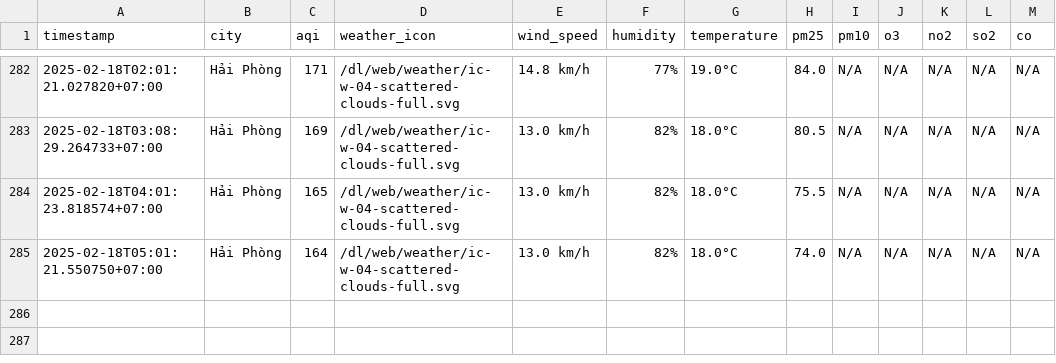
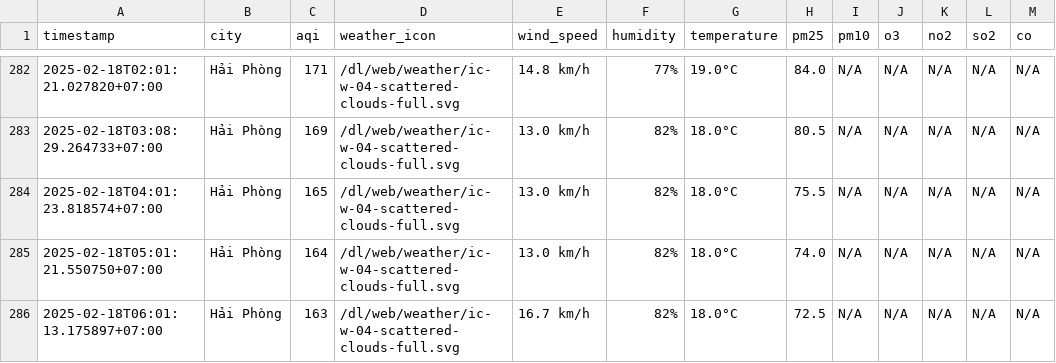
Before and after one commit to nguyennguyet02/iqair-dataset, a CSV file: result/hai-phong/aqi_hai-phong_2025_feb.csv, drawn as a sheet; only a part is shown, gaps mark what is left out.

```diff
--- a/result/hai-phong/aqi_hai-phong_2025_feb.csv
+++ b/result/hai-phong/aqi_hai-phong_2025_feb.csv
@@ -285 +285,2 @@ timestamp,city,aqi,weather_icon,wind_speed,humidity,temperature,pm25,pm10,o3,no2
 2025-02-18T05:01:21.550750+07:00,Hải Phòng,164,/dl/web/weather/ic-w-04-scattered-clouds-full.svg,13.0 km/h,82%,18.0°C,74.0,N/A,N/A,N/A,N/A,N/A
+2025-02-18T06:01:13.175897+07:00,Hải Phòng,163,/dl/web/weather/ic-w-04-scattered-clouds-full.svg,16.7 km/h,82%,18.0°C,72.5,N/A,N/A,N/A,N/A,N/A
```
Also changed, not shown: result/bac-ninh/aqi_bac-ninh_2025_feb.csv, result/hai-duong/aqi_hai-duong_2025_feb.csv, 8 other files.
